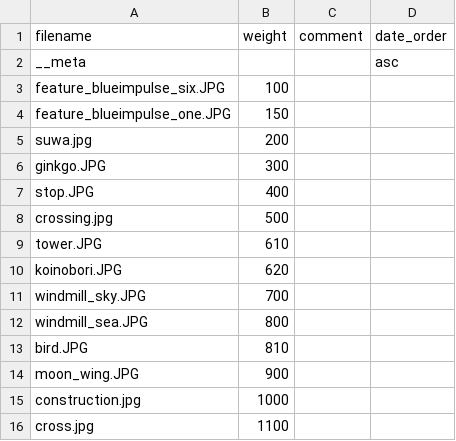
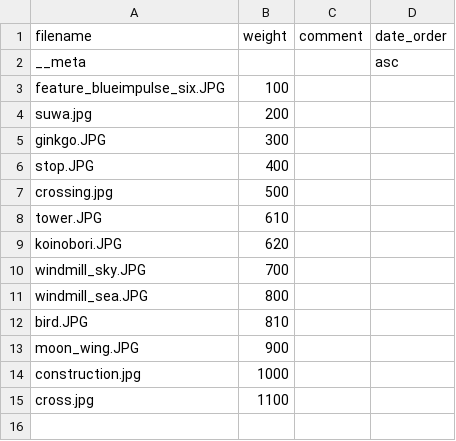
Before and after one commit to Yu-617/photo_portfolio, a CSV file: content/gallery/BlueSky/album.csv, drawn as a sheet.

```diff
--- a/content/gallery/BlueSky/album.csv
+++ b/content/gallery/BlueSky/album.csv
@@ -3,3 +3,2 @@ __meta,,,asc
 feature_blueimpulse_six.JPG,100,,
-feature_blueimpulse_one.JPG,150,,
 suwa.jpg,200,,
```
Also changed, not shown: content/gallery/Concert/album.csv, 9 other files.
